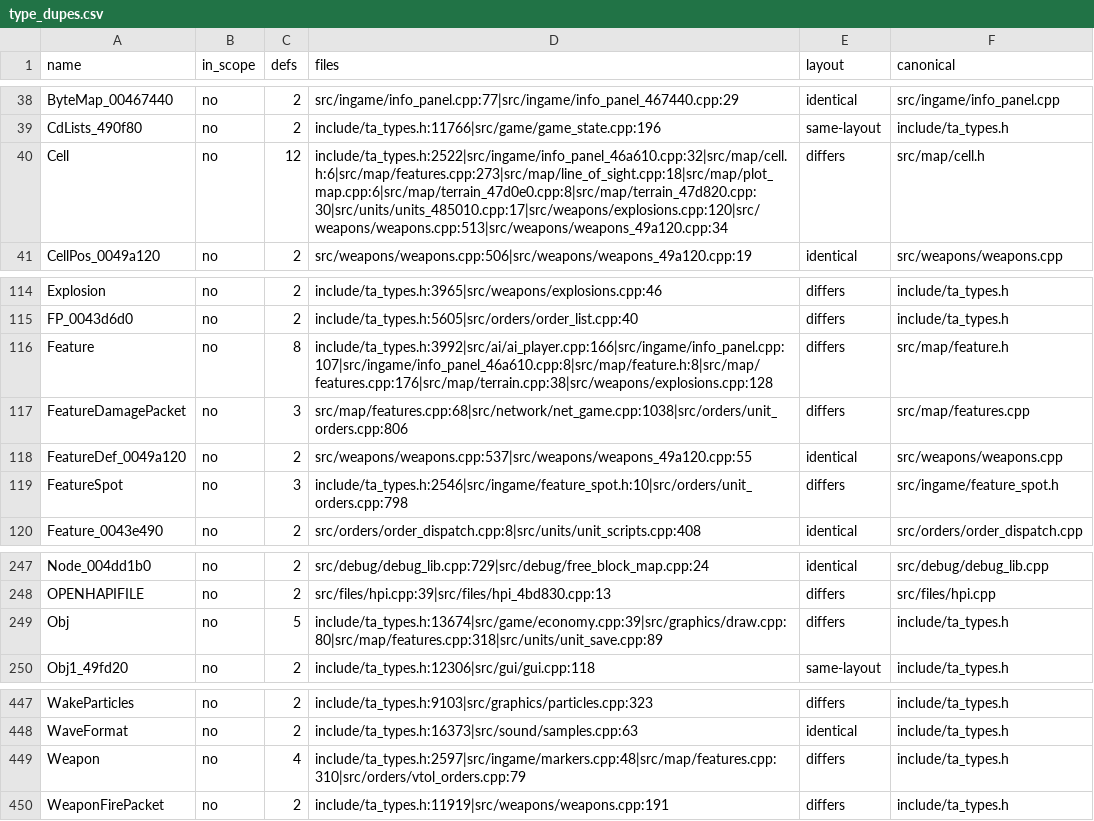
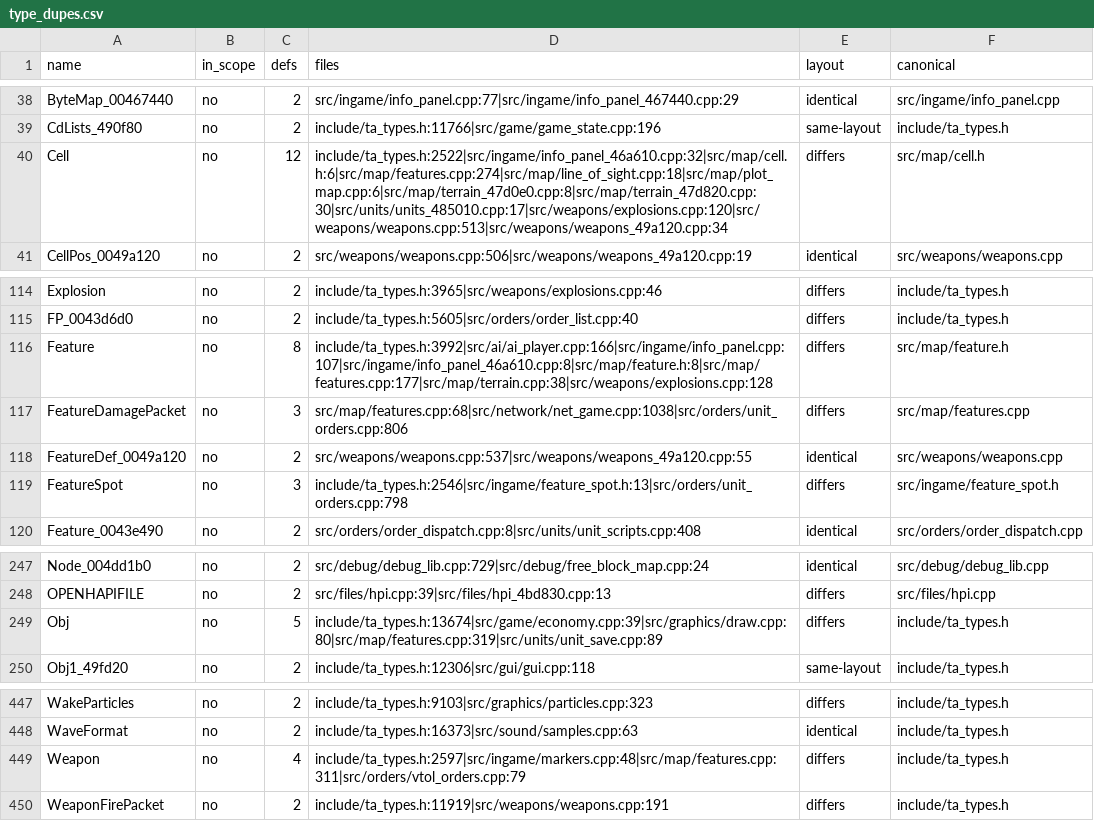
Before and after one commit to ozgb/byte-tactics-moddable, a CSV file: data/type_dupes.csv, drawn as a sheet; only a part is shown, gaps mark what is left out.

```diff
--- a/data/type_dupes.csv
+++ b/data/type_dupes.csv
@@ -39,3 +39,3 @@ ByteMap_00467440,no,2,src/ingame/info_panel.cpp:77|src/ingame/info_panel_467440.
 CdLists_490f80,no,2,include/ta_types.h:11766|src/game/game_state.cpp:196,same-layout,include/ta_types.h
-Cell,no,12,include/ta_types.h:2522|src/ingame/info_panel_46a610.cpp:32|src/map/cell.h:6|src/map/features.cpp:273|src/map/line_of_sight.cpp:18|src/map/plot_map.cpp:6|src/map/terrain_47d0e0.cpp:8|src/map/terrain_47d820.cpp:30|src/units/units_485010.cpp:17|src/weapons/explosions.cpp:120|src/weapons/weapons.cpp:513|src/weapons/weapons_49a120.cpp:34,differs,src/map/cell.h
+Cell,no,12,include/ta_types.h:2522|src/ingame/info_panel_46a610.cpp:32|src/map/cell.h:6|src/map/features.cpp:274|src/map/line_of_sight.cpp:18|src/map/plot_map.cpp:6|src/map/terrain_47d0e0.cpp:8|src/map/terrain_47d820.cpp:30|src/units/units_485010.cpp:17|src/weapons/explosions.cpp:120|src/weapons/weapons.cpp:513|src/weapons/weapons_49a120.cpp:34,differs,src/map/cell.h
 CellPos_0049a120,no,2,src/weapons/weapons.cpp:506|src/weapons/weapons_49a120.cpp:19,identical,src/weapons/weapons.cpp
@@ -115,6 +115,6 @@ Explosion,no,2,include/ta_types.h:3965|src/weapons/explosions.cpp:46,differs,inc
 FP_0043d6d0,no,2,include/ta_types.h:5605|src/orders/order_list.cpp:40,differs,include/ta_types.h
-Feature,no,8,include/ta_types.h:3992|src/ai/ai_player.cpp:166|src/ingame/info_panel.cpp:107|src/ingame/info_panel_46a610.cpp:8|src/map/feature.h:8|src/map/features.cpp:176|src/map/terrain.cpp:38|src/weapons/explosions.cpp:128,differs,src/map/feature.h
+Feature,no,8,include/ta_types.h:3992|src/ai/ai_player.cpp:166|src/ingame/info_panel.cpp:107|src/ingame/info_panel_46a610.cpp:8|src/map/feature.h:8|src/map/features.cpp:177|src/map/terrain.cpp:38|src/weapons/explosions.cpp:128,differs,src/map/feature.h
 FeatureDamagePacket,no,3,src/map/features.cpp:68|src/network/net_game.cpp:1038|src/orders/unit_orders.cpp:806,differs,src/map/features.cpp
 FeatureDef_0049a120,no,2,src/weapons/weapons.cpp:537|src/weapons/weapons_49a120.cpp:55,identical,src/weapons/weapons.cpp
-FeatureSpot,no,3,include/ta_types.h:2546|src/ingame/feature_spot.h:10|src/orders/unit_orders.cpp:798,differs,src/ingame/feature_spot.h
+FeatureSpot,no,3,include/ta_types.h:2546|src/ingame/feature_spot.h:13|src/orders/unit_orders.cpp:798,differs,src/ingame/feature_spot.h
 Feature_0043e490,no,2,src/orders/order_dispatch.cpp:8|src/units/unit_scripts.cpp:408,identical,src/orders/order_dispatch.cpp
@@ -248,3 +248,3 @@ Node_004dd1b0,no,2,src/debug/debug_lib.cpp:729|src/debug/free_block_map.cpp:24,i
 OPENHAPIFILE,no,2,src/files/hpi.cpp:39|src/files/hpi_4bd830.cpp:13,differs,src/files/hpi.cpp
-Obj,no,5,include/ta_types.h:13674|src/game/economy.cpp:39|src/graphics/draw.cpp:80|src/map/features.cpp:318|src/units/unit_save.cpp:89,differs,include/ta_types.h
+Obj,no,5,include/ta_types.h:13674|src/game/economy.cpp:39|src/graphics/draw.cpp:80|src/map/features.cpp:319|src/units/unit_save.cpp:89,differs,include/ta_types.h
 Obj1_49fd20,no,2,include/ta_types.h:12306|src/gui/gui.cpp:118,same-layout,include/ta_types.h
@@ -448,3 +448,3 @@ WakeParticles,no,2,include/ta_types.h:9103|src/graphics/particles.cpp:323,differ
 WaveFormat,no,2,include/ta_types.h:16373|src/sound/samples.cpp:63,identical,include/ta_types.h
-Weapon,no,4,include/ta_types.h:2597|src/ingame/markers.cpp:48|src/map/features.cpp:310|src/orders/vtol_orders.cpp:79,differs,include/ta_types.h
+Weapon,no,4,include/ta_types.h:2597|src/ingame/markers.cpp:48|src/map/features.cpp:311|src/orders/vtol_orders.cpp:79,differs,include/ta_types.h
 WeaponFirePacket,no,2,include/ta_types.h:11919|src/weapons/weapons.cpp:191,differs,include/ta_types.h
```
Also changed, not shown: data/hazards.csv.
